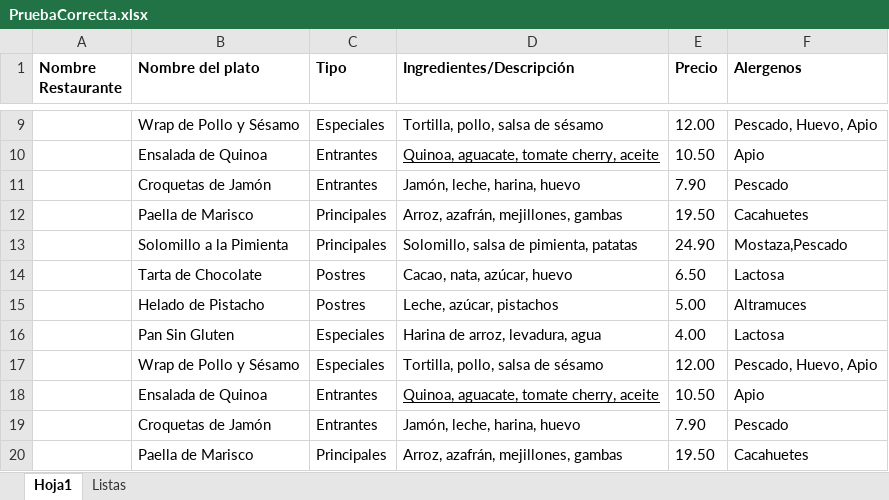
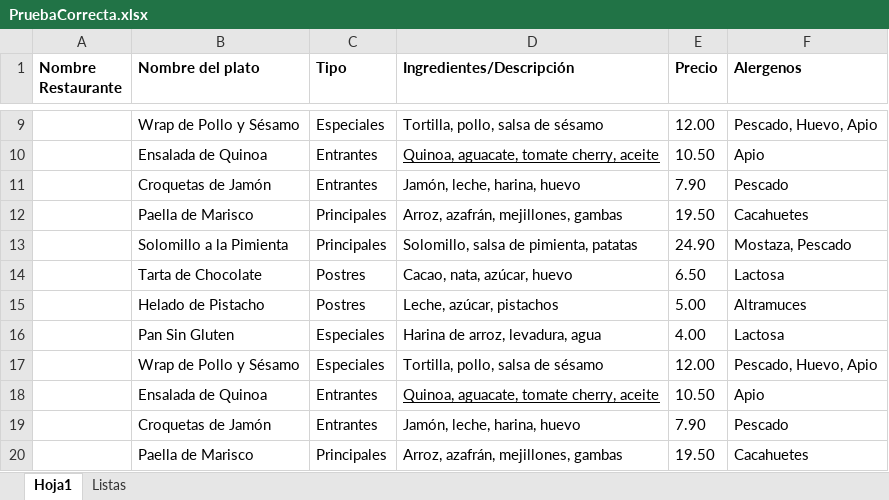
Before and after one commit to Arturo019/MenuDigitalPro, an Excel workbook: data/inputs/PruebaCorrecta.xlsx, sheet Hoja1, drawn as a sheet; only a part is shown, gaps mark what is left out; values as stored, in another font and other column widths than the file's, no borders; the diff names each change by its address in the sheet, - before the commit and + after, or states it on an @@ line.

```diff
--- a/data/inputs/PruebaCorrecta.xlsx (sheet Hoja1)
+++ b/data/inputs/PruebaCorrecta.xlsx (sheet Hoja1)
-F13 (Alergenos): Mostaza,Pescado
+F13 (Alergenos): Mostaza, Pescado
```
Also changed, not shown: 18 other files.
